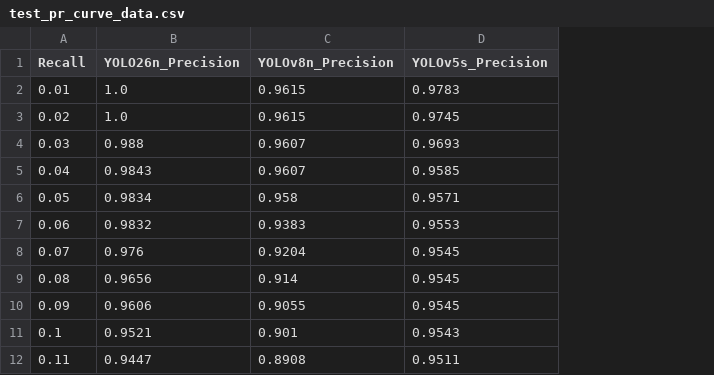
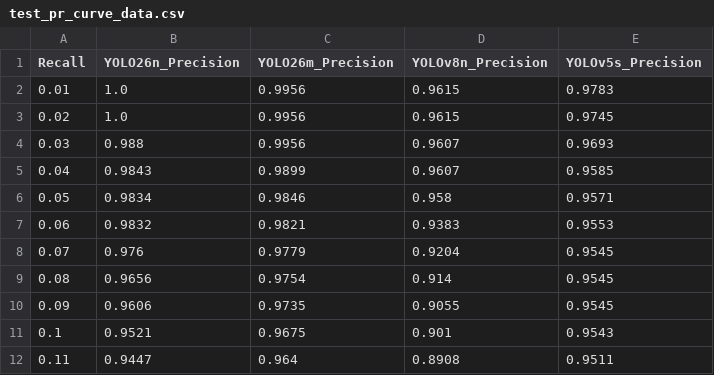
Before and after one commit to nandana-das/chandrayaan-2-ohrc-boulder-detection, a CSV file: results/paper_tables/test_pr_curve_data.csv, drawn as a sheet; only a part is shown; the diff names each change by its address in the sheet, - before the commit and + after, or states it on an @@ line.

```diff
--- a/results/paper_tables/test_pr_curve_data.csv
+++ b/results/paper_tables/test_pr_curve_data.csv
+column C (YOLO26m_Precision), rows 2-12: 0.9956 | 0.9956 | 0.9956 | 0.9899 | 0.9846 | 0.9821 | 0.9779 | 0.9754 | 0.9735 | 0.9675 | 0.964
```
Also changed, not shown: results/confidence_analysis/ohrc_per_product_detection_breakdown.csv, results/confidence_analysis/ohrc_regional_detection_comparison.csv, 54 other files.
